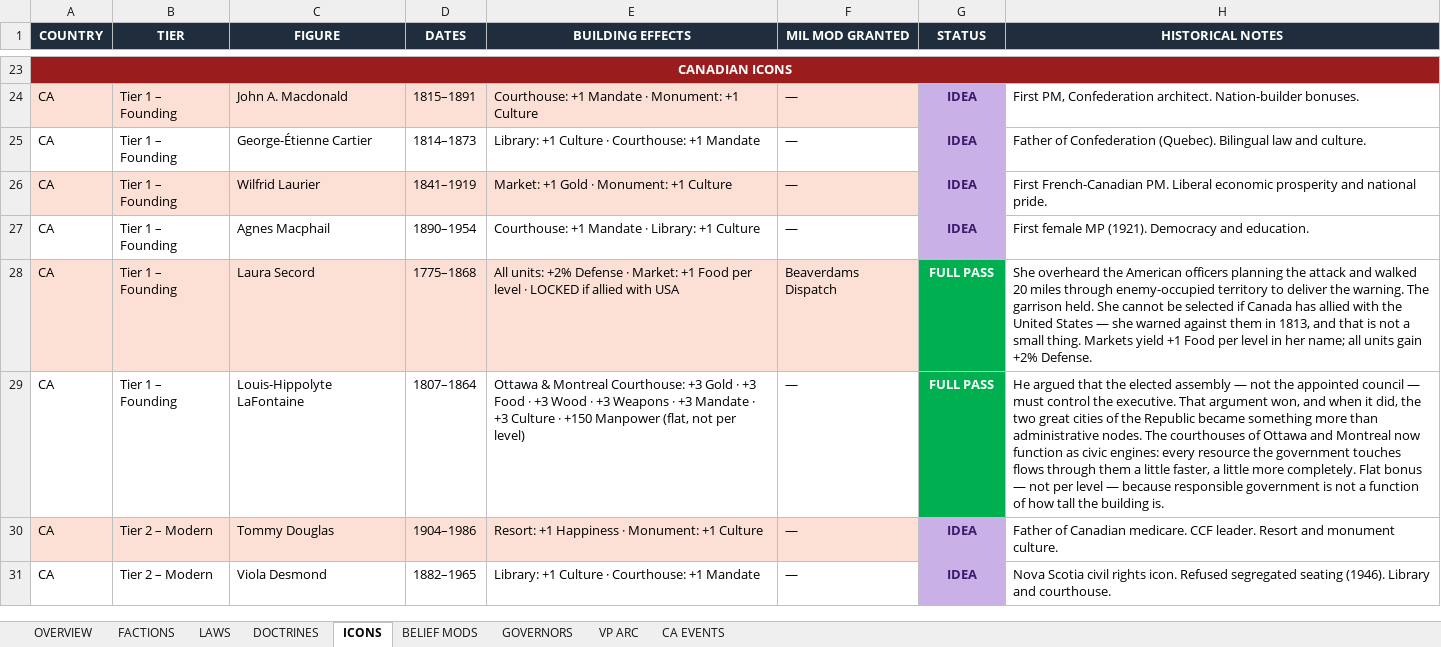
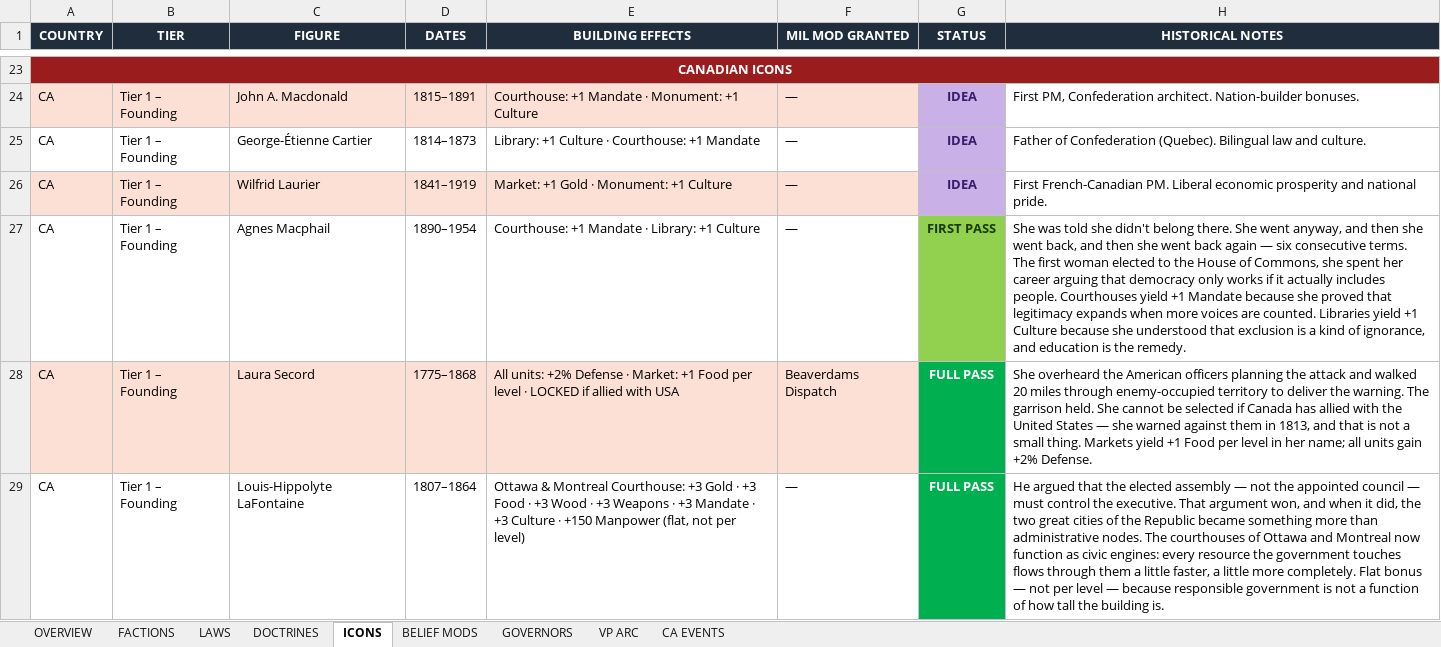
Before and after one commit to etherthegreat/mostupdatedfarsword, an Excel workbook: flavordoc.xlsx, sheet ICONS, drawn as a sheet; only a part is shown, gaps mark what is left out; the shorter side is filled out with more unchanged rows; values as stored, in another font and other column widths than the file's, no borders; the diff names each change by its address in the sheet, - before the commit and + after, or states it on an @@ line.

```diff
--- a/flavordoc.xlsx (sheet ICONS)
+++ b/flavordoc.xlsx (sheet ICONS)
-G27 (STATUS): IDEA
+G27 (STATUS): FIRST PASS
@@ G27 fill: #C9B1E8 → #92D050, text colour: #3A1A6A → #1A3A00 @@
-H27 (HISTORICAL NOTES): First female MP (1921). Democracy and education.
+H27 (HISTORICAL NOTES): She was told she didn't belong there. She went anyway, and then she went back, and then she went back again — six consecutive terms. The first woman elected to the House of Commons, she spent her career arguing that democracy only works if it actually includes people. Courthouses yield +1 Mandate because she proved that legitimacy expands when more voices are counted. Libraries yield +1 Culture because she understood that exclusion is a kind of ignorance, and education is the remedy.
```
Also changed, not shown: 2 other files.
